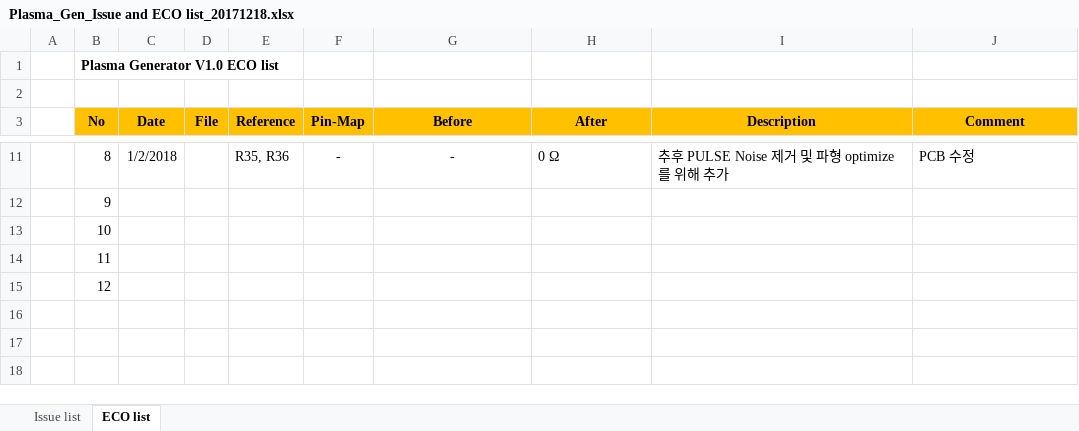
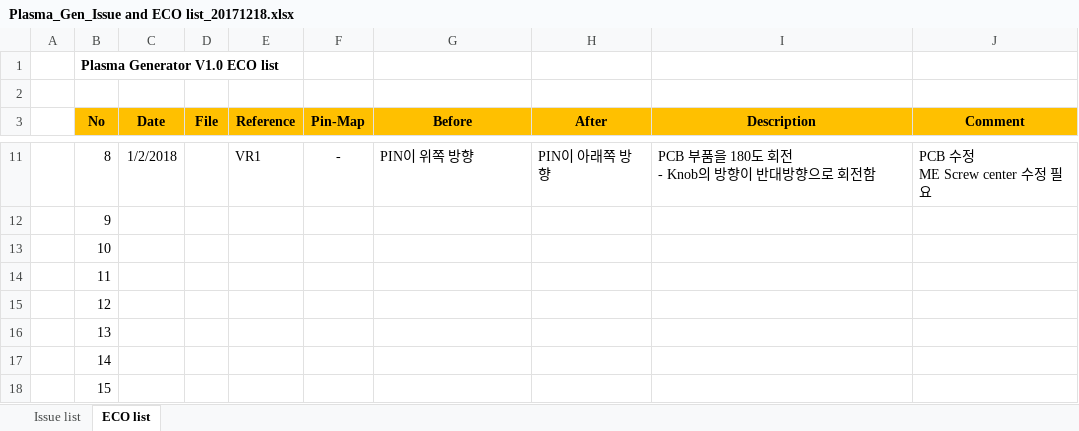
Before and after one commit to ArvidJoung/Plasma_Gen, an Excel workbook: V2.0/Plasma_Gen_Issue and ECO list_20171218.xlsx, sheet ECO list, drawn as a sheet; only a part is shown, gaps mark what is left out; values as stored, in another font and other column widths than the file's, no borders; ↵ is a line break in a cell; the diff covers the shown part only; the diff names each change by its address in the sheet, - before the commit and + after, or states it on an @@ line.

```diff
--- a/V2.0/Plasma_Gen_Issue and ECO list_20171218.xlsx (sheet ECO list)
+++ b/V2.0/Plasma_Gen_Issue and ECO list_20171218.xlsx (sheet ECO list)
-E11 (Reference): R35, R36
+E11 (Reference): VR1
-G11 (Before): -
+G11 (Before): PIN이 위쪽 방향
-G11 alignment: center
+G11 alignment: left
-H11 (After): 0 Ω
+H11 (After): PIN이 아래쪽 방향
-I11 (Description): 추후 PULSE Noise 제거 및 파형 optimize를 위해 추가
+I11 (Description): PCB 부품을 180도 회전 ↵ - Knob의 방향이 반대방향으로 회전함
-J11 (Comment): PCB 수정
+J11 (Comment): PCB 수정 ↵ ME Screw center 수정 필요
+row 16:  | 13
+row 17:  | 14
+row 18:  | 15
```
Also changed, not shown: 25 edited cells and cell formats elsewhere in this sheet, 2 other files.
